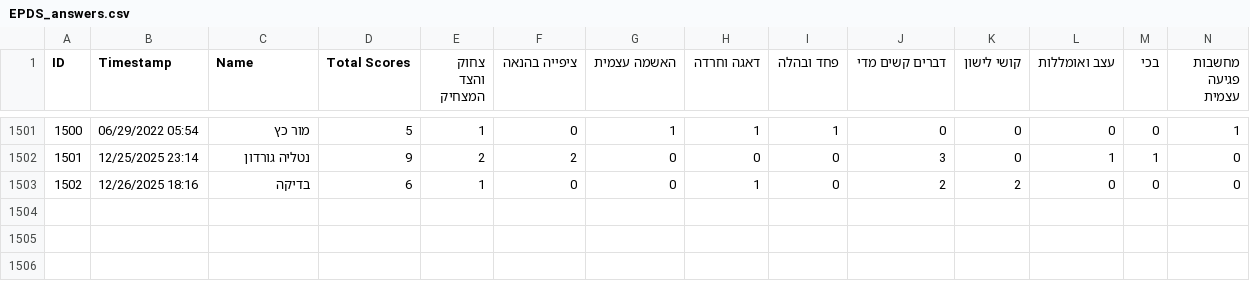
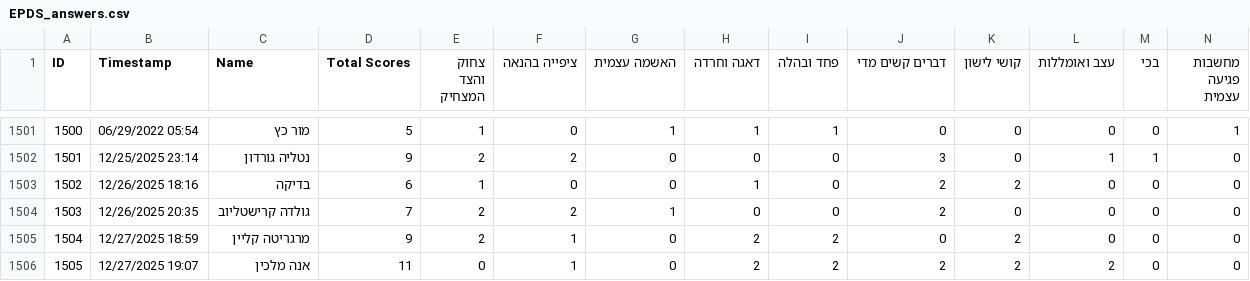
Before and after one commit to Natalia-Gordon/AI.Course, a CSV file: Hackathon/data/EPDS_answers.csv, drawn as a sheet; only a part is shown, gaps mark what is left out; the diff names each change by its address in the sheet, - before the commit and + after, or states it on an @@ line.

Commit message:
New Data treatment

```diff
--- a/Hackathon/data/EPDS_answers.csv
+++ b/Hackathon/data/EPDS_answers.csv
+row 1504: 1503 | 12/26/2025 20:35 | גולדה קרישטליוב | 7 | 2 | 2 | 1 | 0 | 0 | 2 | 0 | 0 | 0 | 0
+row 1505: 1504 | 12/27/2025 18:59 | מרגריטה קליין | 9 | 2 | 1 | 0 | 2 | 2 | 0 | 2 | 0 | 0 | 0
+row 1506: 1505 | 12/27/2025 19:07 | אנה מלכין | 11 | 0 | 1 | 0 | 2 | 2 | 2 | 2 | 2 | 0 | 0
```
Also changed, not shown: 32 other files.
